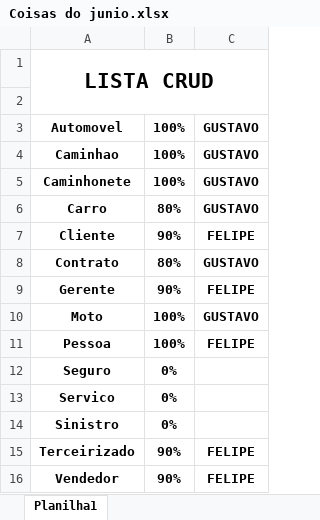
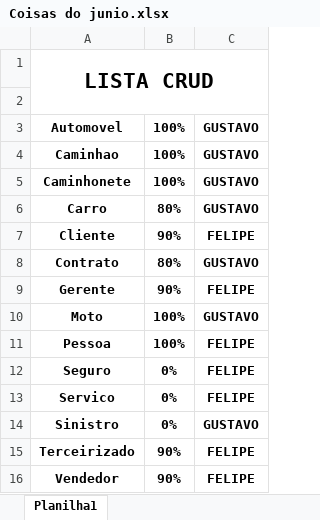
Before and after one commit to omonteirox/locaSpring, an Excel workbook: Coisas do junio.xlsx, sheet Planilha1, drawn as a sheet; values as stored, in another font and other column widths than the file's, no borders; the diff names each change by its address in the sheet, - before the commit and + after, or states it on an @@ line.

Commit message:
Divisao de classes

```diff
--- a/Coisas do junio.xlsx (sheet Planilha1)
+++ b/Coisas do junio.xlsx (sheet Planilha1)
-C12:C13: (empty)
+C12:C13: FELIPE
-C14: (empty)
+C14: GUSTAVO
```
